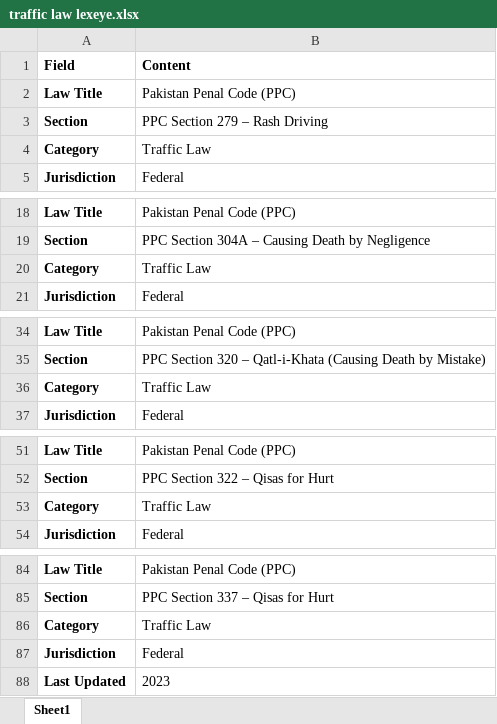
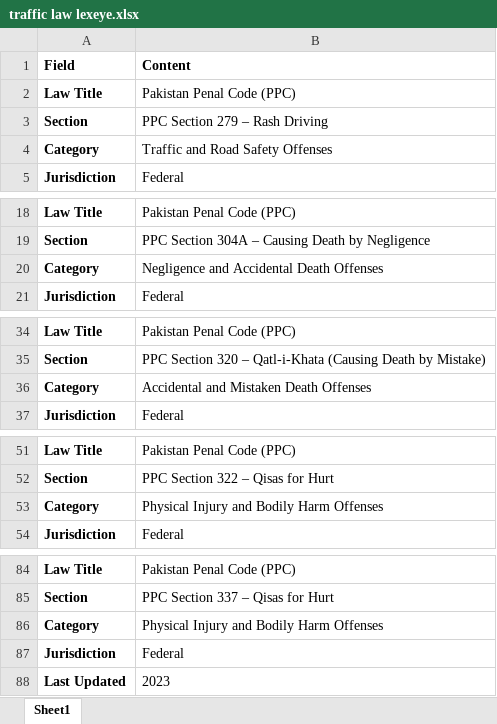
Before and after one commit to Haroon300/LexEye, an Excel workbook: backend/traffic law lexeye.xlsx, sheet Sheet1, drawn as a sheet; only a part is shown, gaps mark what is left out; values as stored, in another font and other column widths than the file's, no borders; the diff covers the shown part only; the diff names each change by its address in the sheet, - before the commit and + after, or states it on an @@ line.

```diff
--- a/backend/traffic law lexeye.xlsx (sheet Sheet1)
+++ b/backend/traffic law lexeye.xlsx (sheet Sheet1)
-B4: Traffic Law
+B4: Traffic and Road Safety Offenses
-B20: Traffic Law
+B20: Negligence and Accidental Death Offenses
-B36: Traffic Law
+B36: Accidental and Mistaken Death Offenses
-B53: Traffic Law
+B53: Physical Injury and Bodily Harm Offenses
-B86: Traffic Law
+B86: Physical Injury and Bodily Harm Offenses
```
Also changed, not shown: 43 edited cells elsewhere in this sheet, backend/narcotics lexeye.xlsx, 7 other files.
